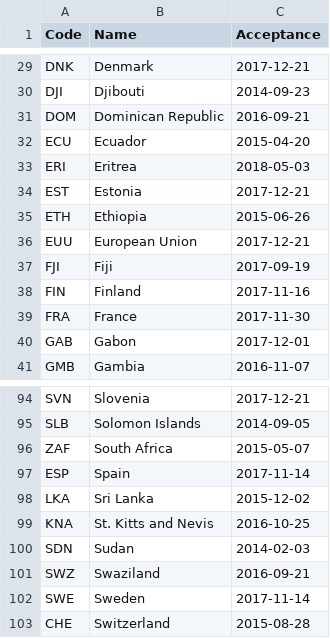
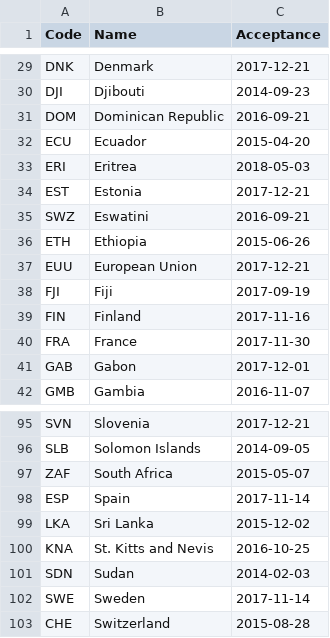
Before and after one commit to openclimatedata/doha-amendment-entry-into-force, a CSV file: data/doha-amendment.csv, drawn as a sheet; only a part is shown, gaps mark what is left out; removed rows and columns are numbered as before the commit, all else as after; the diff names each change by its address in the sheet, - before the commit and + after, or states it on an @@ line.

Commit message:
Update with countrynames for Eswatini

```diff
--- a/data/doha-amendment.csv
+++ b/data/doha-amendment.csv
+row 35: SWZ | Eswatini | 2016-09-21
-row 101: SWZ | Swaziland | 2016-09-21
```
Also changed, not shown: 2 other files.
